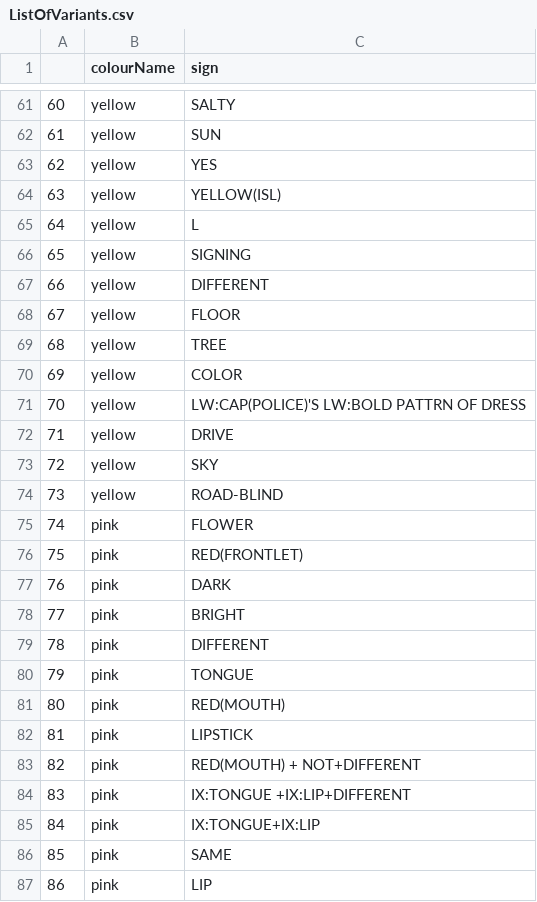
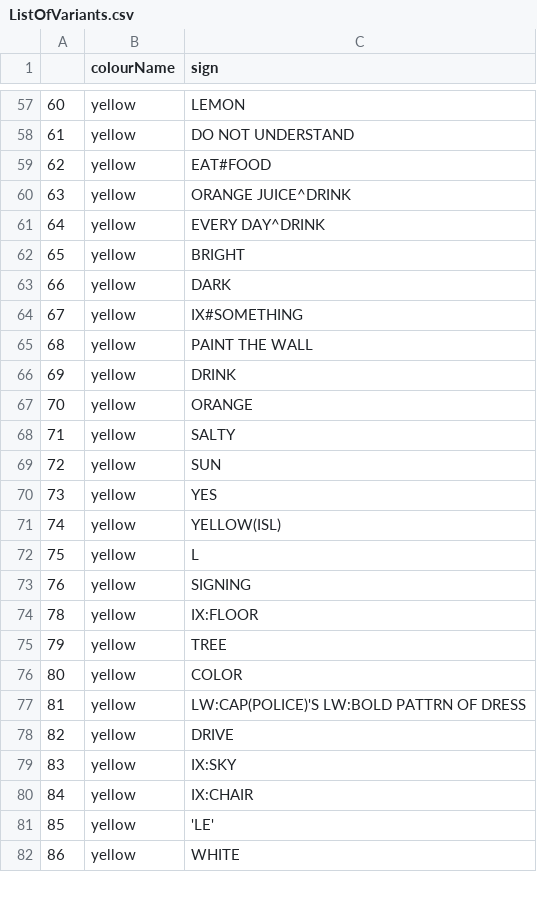
Before and after one commit to seannyD/ColourInteractionExperiment, a CSV file: results/descriptive/ListOfVariants.csv, drawn as a sheet; only a part is shown, gaps mark what is left out; the diff covers the shown part only.

```diff
--- a/results/descriptive/ListOfVariants.csv
+++ b/results/descriptive/ListOfVariants.csv
@@ -61,27 +57,26 @@
-"60","yellow","SALTY"
-"61","yellow","SUN"
-"62","yellow","YES"
-"63","yellow","YELLOW(ISL)"
-"64","yellow","L"
-"65","yellow","SIGNING"
-"66","yellow","DIFFERENT"
-"67","yellow","FLOOR"
-"68","yellow","TREE"
-"69","yellow","COLOR"
-"70","yellow","LW:CAP(POLICE)'S LW:BOLD PATTRN OF DRESS"
-"71","yellow","DRIVE"
-"72","yellow","SKY"
-"73","yellow","ROAD-BLIND"
-"74","pink","FLOWER"
-"75","pink","RED(FRONTLET)"
-"76","pink","DARK"
-"77","pink","BRIGHT"
-"78","pink","DIFFERENT"
-"79","pink","TONGUE"
-"80","pink","RED(MOUTH)"
-"81","pink","LIPSTICK"
-"82","pink","RED(MOUTH) + NOT+DIFFERENT"
-"83","pink","IX:TONGUE +IX:LIP+DIFFERENT"
-"84","pink","IX:TONGUE+IX:LIP"
-"85","pink","SAME"
-"86","pink","LIP"
+"60","yellow","LEMON"
+"61","yellow","DO NOT UNDERSTAND"
+"62","yellow","EAT#FOOD"
+"63","yellow","ORANGE JUICE^DRINK"
+"64","yellow","EVERY DAY^DRINK"
+"65","yellow","BRIGHT"
+"66","yellow","DARK"
+"67","yellow","IX#SOMETHING"
+"68","yellow","PAINT THE WALL"
+"69","yellow","DRINK"
+"70","yellow","ORANGE"
+"71","yellow","SALTY"
+"72","yellow","SUN"
+"73","yellow","YES"
+"74","yellow","YELLOW(ISL)"
+"75","yellow","L"
+"76","yellow","SIGNING"
+"78","yellow","IX:FLOOR"
+"79","yellow","TREE"
+"80","yellow","COLOR"
+"81","yellow","LW:CAP(POLICE)'S LW:BOLD PATTRN OF DRESS"
+"82","yellow","DRIVE"
+"83","yellow","IX:SKY"
+"84","yellow","IX:CHAIR"
+"85","yellow","'LE'"
+"86","yellow","WHITE"
```
Also changed, not shown: 12 added rows, 6 removed rows and 75 edited cells elsewhere in this file, data/processedData/variants_processed.csv, data/processedData/variants_summary.csv, 29 other files.
